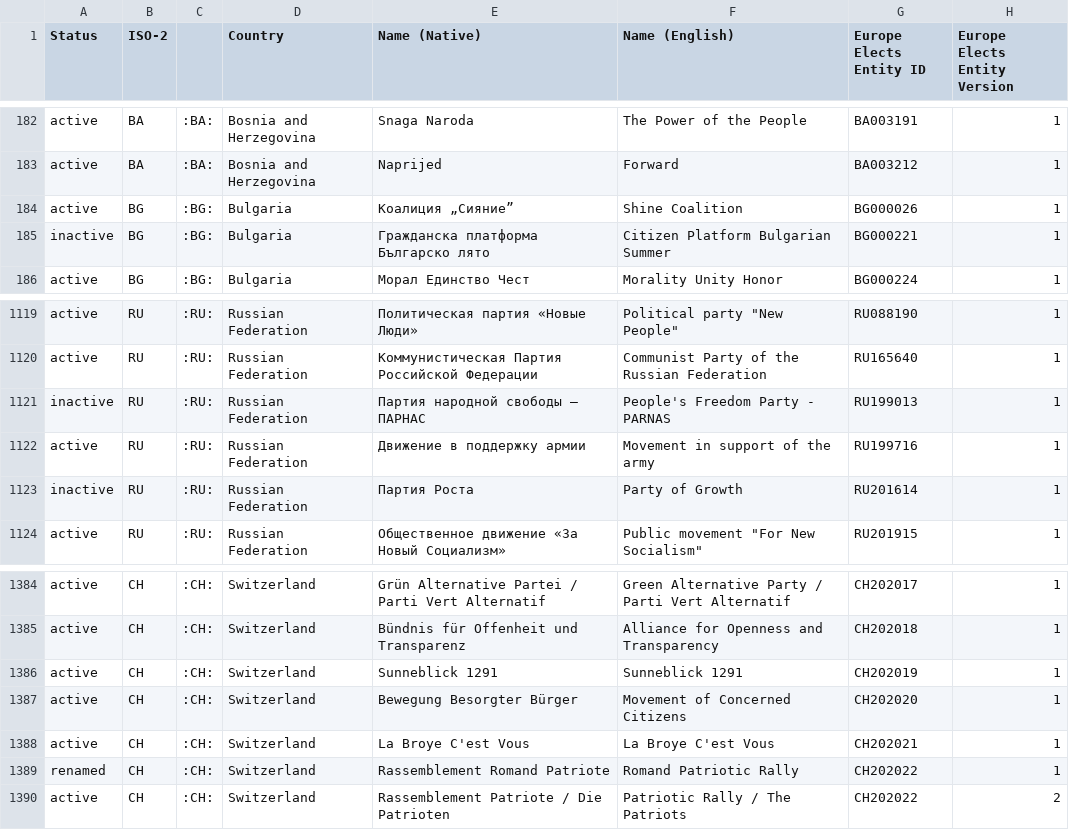
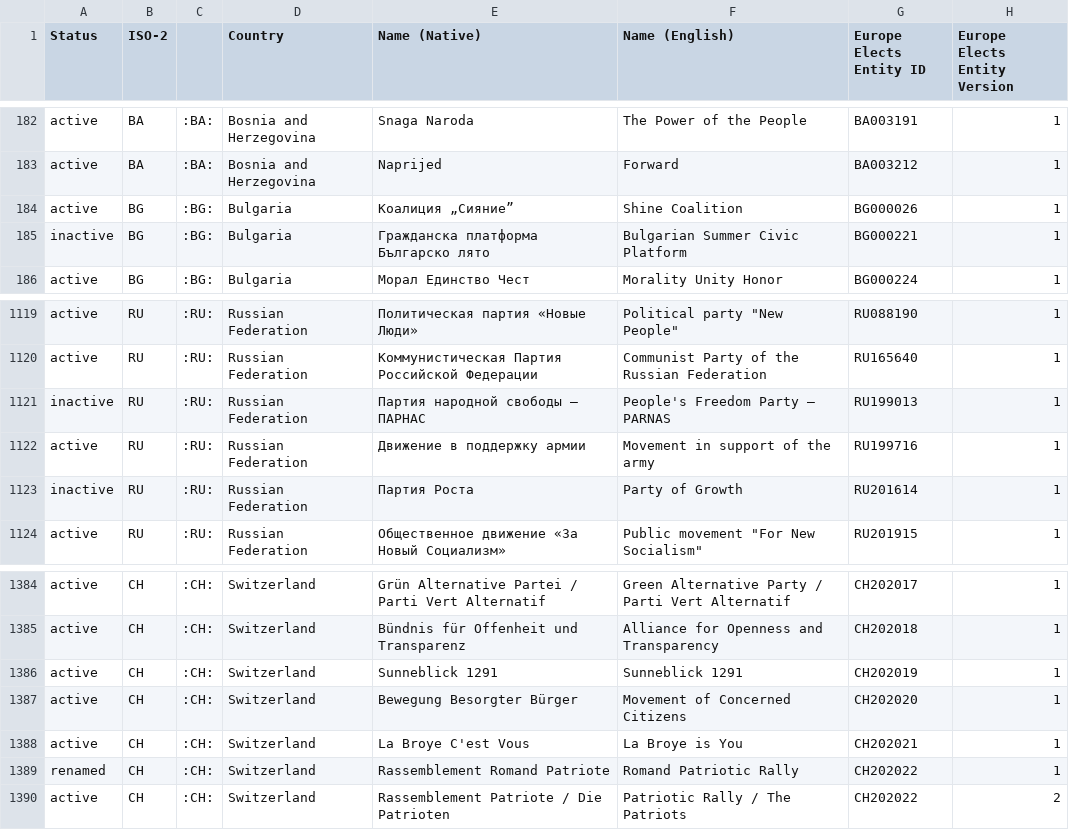
Before and after one commit to Europe-Elects/party-timelines, a TSV file: data/latest.tsv, drawn as a sheet; only a part is shown, gaps mark what is left out; the diff names each change by its address in the sheet, - before the commit and + after, or states it on an @@ line.

```diff
--- a/data/latest.tsv
+++ b/data/latest.tsv
-F185 (Name (English)): Citizen Platform Bulgarian Summer
+F185 (Name (English)): Bulgarian Summer Civic Platform
-F1121 (Name (English)): People's Freedom Party - PARNAS
+F1121 (Name (English)): People's Freedom Party – PARNAS
-F1388 (Name (English)): La Broye C'est Vous
+F1388 (Name (English)): La Broye is You
```
